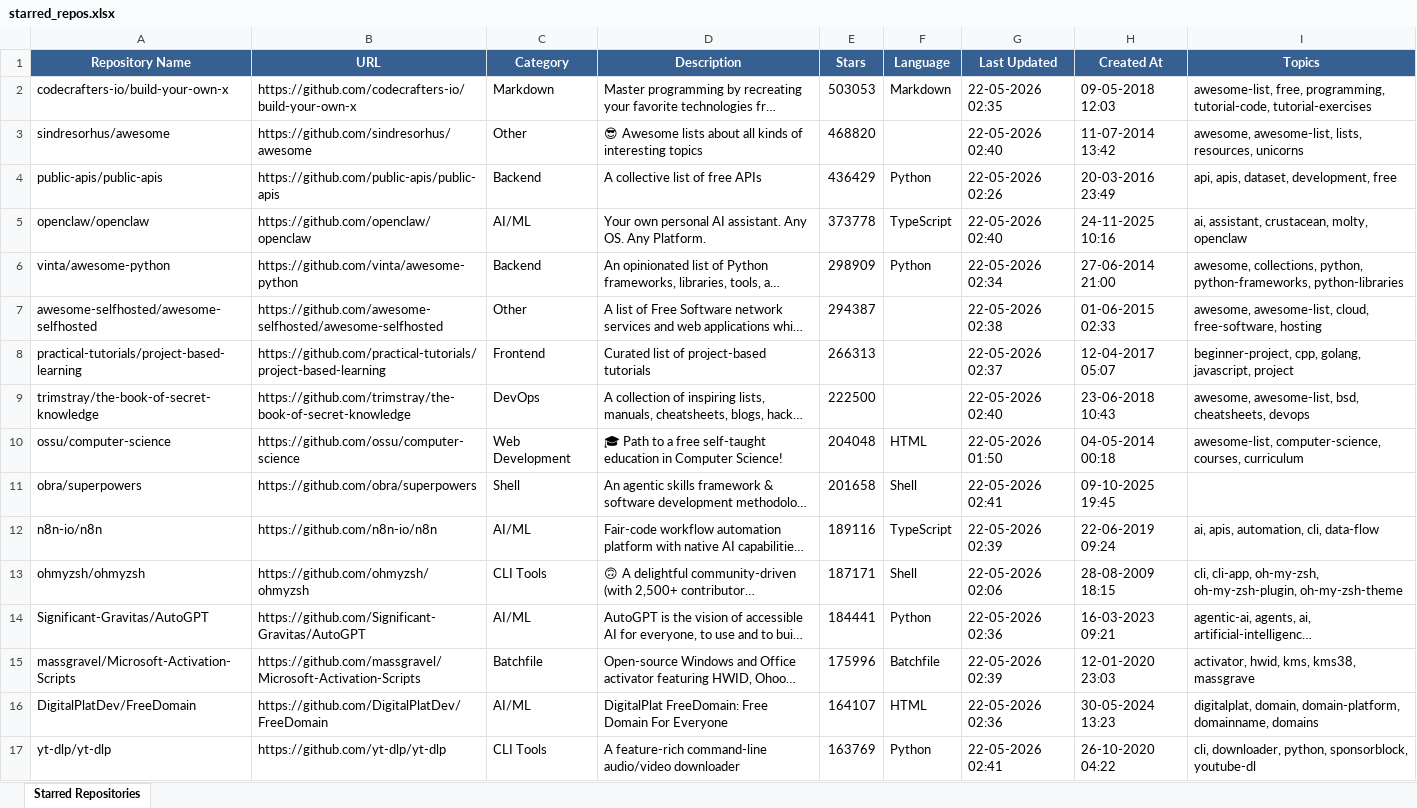
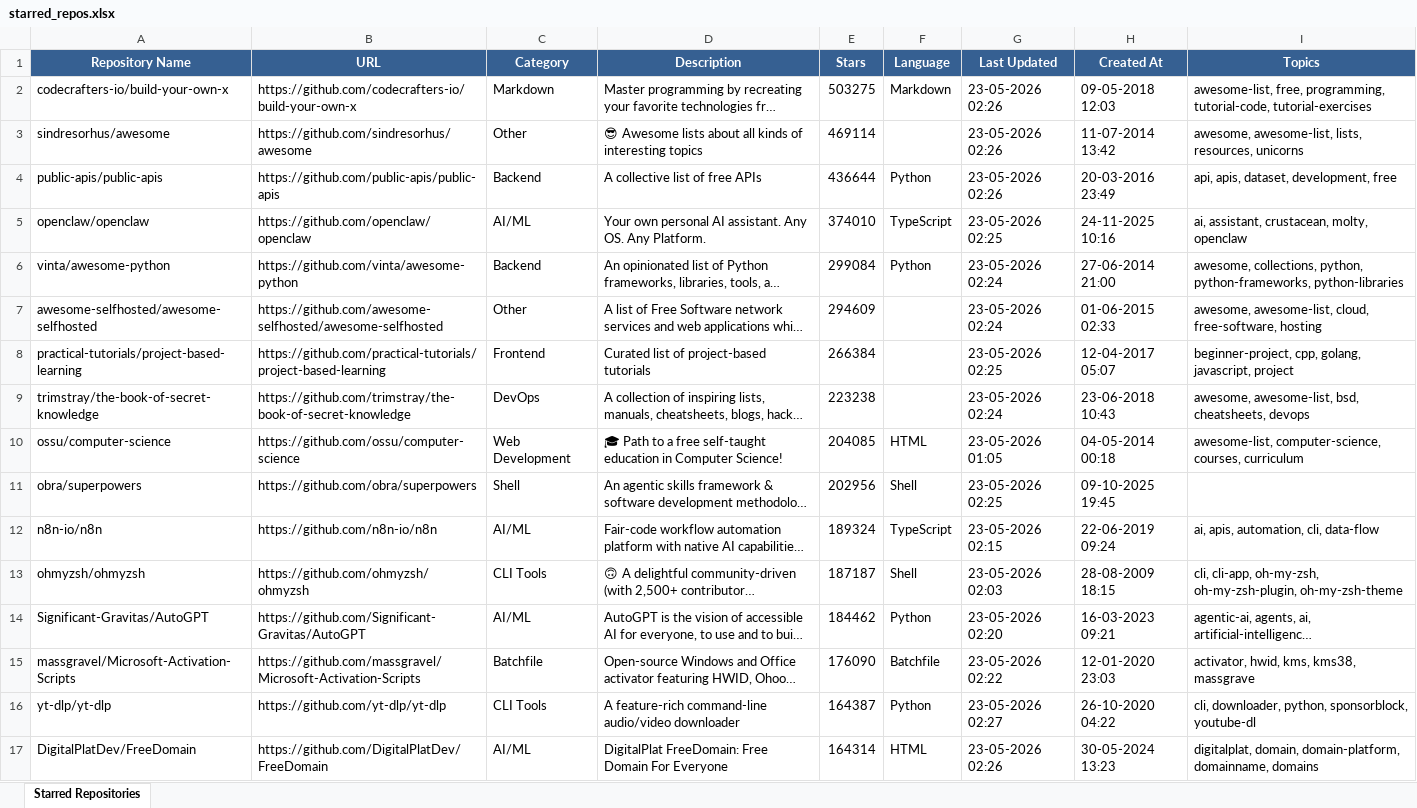
Before and after one commit to ragilmalik/starred-repos, an Excel workbook: starred_repos.xlsx, sheet Starred Repositories, drawn as a sheet; only a part is shown; long unchanged cells end in …; values as stored, in another font and other column widths than the file's, no borders; removed rows and columns are numbered as before the commit, all else as after; the diff covers the shown part only; the diff names each change by its address in the sheet, - before the commit and + after, or states it on an @@ line.

```diff
--- a/starred_repos.xlsx (sheet Starred Repositories)
+++ b/starred_repos.xlsx (sheet Starred Repositories)
-E2 (Stars): 503053
+E2 (Stars): 503275
-G2 (Last Updated): 22-05-2026 02:35
+G2 (Last Updated): 23-05-2026 02:26
-E3 (Stars): 468820
+E3 (Stars): 469114
-G3 (Last Updated): 22-05-2026 02:40
+G3 (Last Updated): 23-05-2026 02:26
-E4 (Stars): 436429
+E4 (Stars): 436644
-G4 (Last Updated): 22-05-2026 02:26
+G4 (Last Updated): 23-05-2026 02:26
-E5 (Stars): 373778
+E5 (Stars): 374010
-G5 (Last Updated): 22-05-2026 02:40
+G5 (Last Updated): 23-05-2026 02:25
-E6 (Stars): 298909
+E6 (Stars): 299084
-G6 (Last Updated): 22-05-2026 02:34
+G6 (Last Updated): 23-05-2026 02:24
-E7 (Stars): 294387
+E7 (Stars): 294609
-G7 (Last Updated): 22-05-2026 02:38
+G7 (Last Updated): 23-05-2026 02:24
-E8 (Stars): 266313
+E8 (Stars): 266384
-G8 (Last Updated): 22-05-2026 02:37
+G8 (Last Updated): 23-05-2026 02:25
-E9 (Stars): 222500
+E9 (Stars): 223238
-G9 (Last Updated): 22-05-2026 02:40
+G9 (Last Updated): 23-05-2026 02:24
-E10 (Stars): 204048
+E10 (Stars): 204085
-G10 (Last Updated): 22-05-2026 01:50
+G10 (Last Updated): 23-05-2026 01:05
-E11 (Stars): 201658
+E11 (Stars): 202956
-G11 (Last Updated): 22-05-2026 02:41
+G11 (Last Updated): 23-05-2026 02:25
-E12 (Stars): 189116
+E12 (Stars): 189324
-G12 (Last Updated): 22-05-2026 02:39
+G12 (Last Updated): 23-05-2026 02:15
-E13 (Stars): 187171
+E13 (Stars): 187187
-G13 (Last Updated): 22-05-2026 02:06
+G13 (Last Updated): 23-05-2026 02:03
-E14 (Stars): 184441
+E14 (Stars): 184462
-G14 (Last Updated): 22-05-2026 02:36
+G14 (Last Updated): 23-05-2026 02:20
-E15 (Stars): 175996
+E15 (Stars): 176090
-G15 (Last Updated): 22-05-2026 02:39
+G15 (Last Updated): 23-05-2026 02:22
-row 16: DigitalPlatDev/FreeDomain | https://github.com/DigitalPlatDev/FreeDomain | AI/ML | DigitalPlat FreeDomain: Free Domain For Everyone | 164107 | HTML | 22-05-2026 02:36 | 30-05-2024 13:23 | digitalplat, domain, domain-platform, domainname, domains
-E16 (Stars): 163769
+E16 (Stars): 164387
-G16 (Last Updated): 22-05-2026 02:41
+G16 (Last Updated): 23-05-2026 02:27
+row 17: DigitalPlatDev/FreeDomain | https://github.com/DigitalPlatDev/FreeDomain | AI/ML | DigitalPlat FreeDomain: Free Domain For Everyone | 164314 | HTML | 23-05-2026 02:26 | 30-05-2024 13:23 | digitalplat, domain, domain-platform, domainname, domains
```
Also changed, not shown: 40 added rows, 40 removed rows and 1074 edited cells elsewhere in this sheet, 2 other files.
